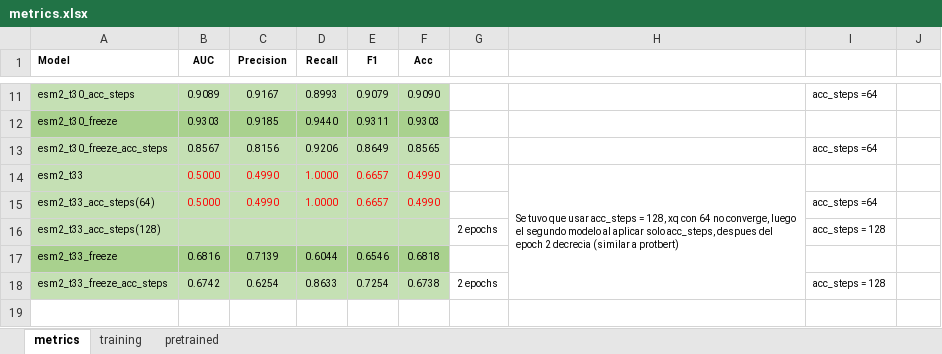
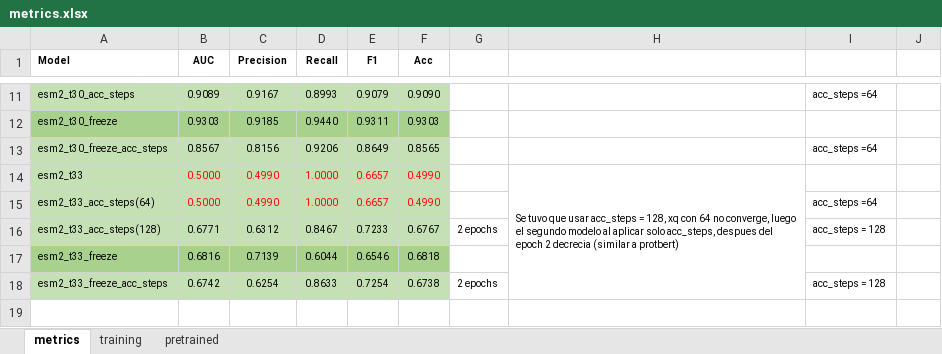
Before and after one commit to arceda/pmhc, an Excel workbook: metrics/metrics.xlsx, sheet metrics, drawn as a sheet; only a part is shown, gaps mark what is left out; values as stored, in another font and other column widths than the file's, no borders; the diff names each change by its address in the sheet, - before the commit and + after, or states it on an @@ line.

```diff
--- a/metrics/metrics.xlsx (sheet metrics)
+++ b/metrics/metrics.xlsx (sheet metrics)
-B16 (AUC): (empty)
+B16 (AUC): 0.6771
-C16 (Precision): (empty)
+C16 (Precision): 0.6312
-D16 (Recall): (empty)
+D16 (Recall): 0.8467
-E16 (F1): (empty)
+E16 (F1): 0.7233
-F16 (Acc): (empty)
+F16 (Acc): 0.6767
```
Also changed, not shown: 9 other files.
